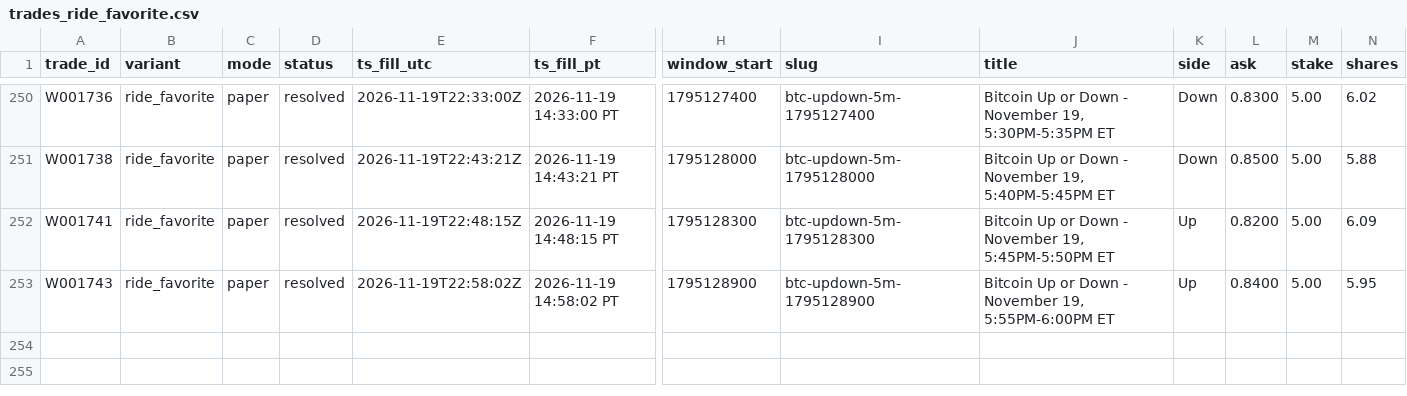
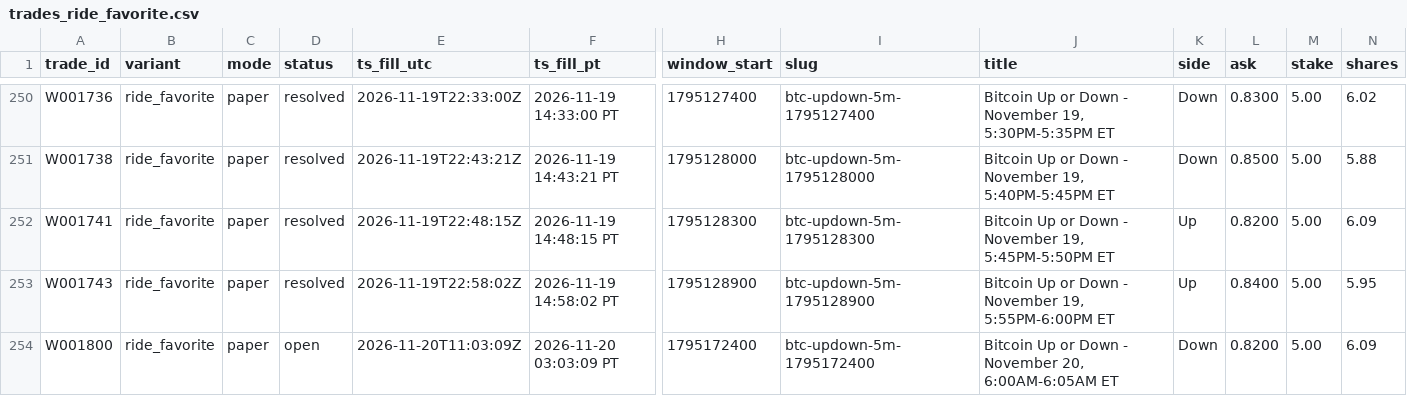
Before and after one commit to michaeldeuchar-dotcom/btc5m-paper-bot, a CSV file: data/week1/trades_ride_favorite.csv, drawn as a sheet; only a part is shown, gaps mark what is left out; rows hold the shown columns only; the diff names each change by its address in the sheet, - before the commit and + after, or states it on an @@ line.

```diff
--- a/data/week1/trades_ride_favorite.csv
+++ b/data/week1/trades_ride_favorite.csv
+row 254: W001800 | ride_favorite | paper | open | 2026-11-20T11:03:09Z | 2026-11-20 03:03:09 PT | 1795172400 | btc-updown-5m-1795172400 | Bitcoin Up or Down - November 20, 6:00AM-6:05AM ET | Down | 0.8200 | 5.00 | 6.09
```
Also changed, not shown: data/week1/decisions_tail.csv, data/week1/trades_trend_volume.csv, 4 other files.
